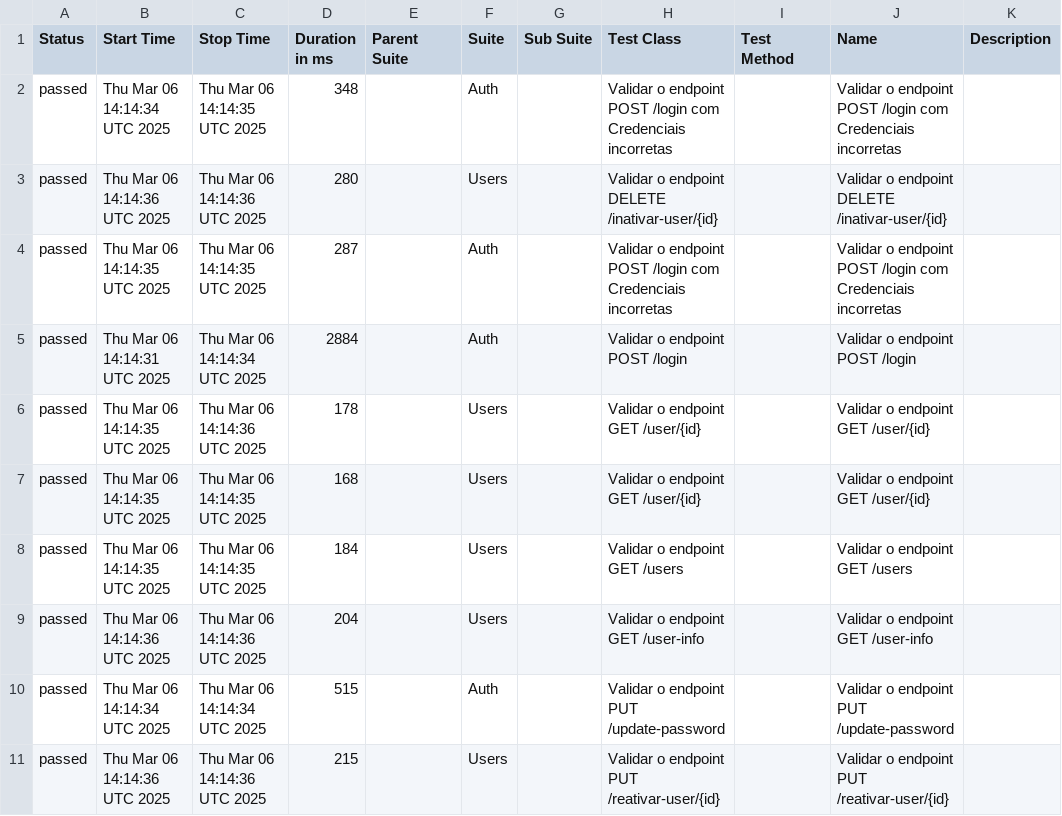
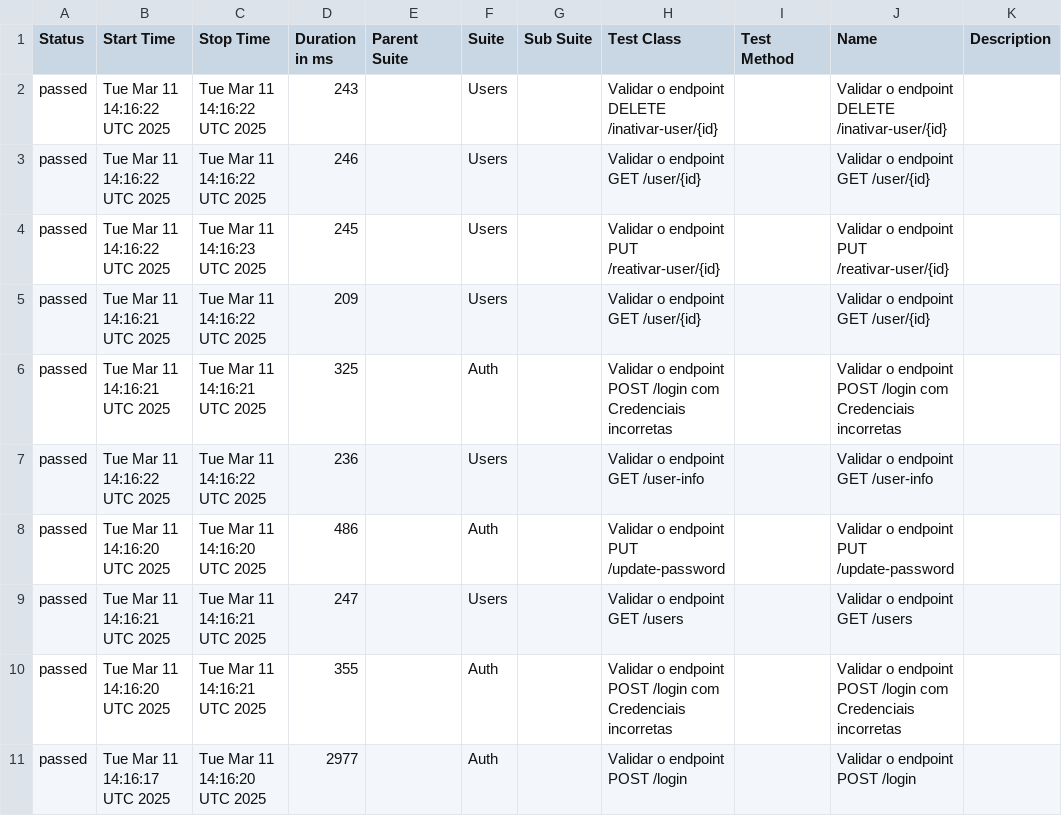
Before and after one commit to Pedrothh/automacao-api-rest-assured, a CSV file: data/suites.csv, drawn as a sheet.

```diff
--- a/data/suites.csv
+++ b/data/suites.csv
@@ -1,11 +1,11 @@
 "Status","Start Time","Stop Time","Duration in ms","Parent Suite","Suite","Sub Suite","Test Class","Test Method","Name","Description"
-"passed","Thu Mar 06 14:14:34 UTC 2025","Thu Mar 06 14:14:35 UTC 2025","348","","Auth","","Validar o endpoint POST /login com Credenciais incorretas","","Validar o endpoint POST /login com Credenciais incorretas",""
-"passed","Thu Mar 06 14:14:36 UTC 2025","Thu Mar 06 14:14:36 UTC 2025","280","","Users","","Validar o endpoint DELETE /inativar-user/{id}","","Validar o endpoint DELETE /inativar-user/{id}",""
-"passed","Thu Mar 06 14:14:35 UTC 2025","Thu Mar 06 14:14:35 UTC 2025","287","","Auth","","Validar o endpoint POST /login com Credenciais incorretas","","Validar o endpoint POST /login com Credenciais incorretas",""
-"passed","Thu Mar 06 14:14:31 UTC 2025","Thu Mar 06 14:14:34 UTC 2025","2884","","Auth","","Validar o endpoint POST /login","","Validar o endpoint POST /login",""
-"passed","Thu Mar 06 14:14:35 UTC 2025","Thu Mar 06 14:14:36 UTC 2025","178","","Users","","Validar o endpoint GET /user/{id}","","Validar o endpoint GET /user/{id}",""
-"passed","Thu Mar 06 14:14:35 UTC 2025","Thu Mar 06 14:14:35 UTC 2025","168","","Users","","Validar o endpoint GET /user/{id}","","Validar o endpoint GET /user/{id}",""
-"passed","Thu Mar 06 14:14:35 UTC 2025","Thu Mar 06 14:14:35 UTC 2025","184","","Users","","Validar o endpoint GET /users","","Validar o endpoint GET /users",""
-"passed","Thu Mar 06 14:14:36 UTC 2025","Thu Mar 06 14:14:36 UTC 2025","204","","Users","","Validar o endpoint GET /user-info","","Validar o endpoint GET /user-info",""
-"passed","Thu Mar 06 14:14:34 UTC 2025","Thu Mar 06 14:14:34 UTC 2025","515","","Auth","","Validar o endpoint PUT /update-password","","Validar o endpoint PUT /update-password",""
-"passed","Thu Mar 06 14:14:36 UTC 2025","Thu Mar 06 14:14:36 UTC 2025","215","","Users","","Validar o endpoint PUT /reativar-user/{id}","","Validar o endpoint PUT /reativar-user/{id}",""
+"passed","Tue Mar 11 14:16:22 UTC 2025","Tue Mar 11 14:16:22 UTC 2025","243","","Users","","Validar o endpoint DELETE /inativar-user/{id}","","Validar o endpoint DELETE /inativar-user/{id}",""
+"passed","Tue Mar 11 14:16:22 UTC 2025","Tue Mar 11 14:16:22 UTC 2025","246","","Users","","Validar o endpoint GET /user/{id}","","Validar o endpoint GET /user/{id}",""
+"passed","Tue Mar 11 14:16:22 UTC 2025","Tue Mar 11 14:16:23 UTC 2025","245","","Users","","Validar o endpoint PUT /reativar-user/{id}","","Validar o endpoint PUT /reativar-user/{id}",""
+"passed","Tue Mar 11 14:16:21 UTC 2025","Tue Mar 11 14:16:22 UTC 2025","209","","Users","","Validar o endpoint GET /user/{id}","","Validar o endpoint GET /user/{id}",""
+"passed","Tue Mar 11 14:16:21 UTC 2025","Tue Mar 11 14:16:21 UTC 2025","325","","Auth","","Validar o endpoint POST /login com Credenciais incorretas","","Validar o endpoint POST /login com Credenciais incorretas",""
+"passed","Tue Mar 11 14:16:22 UTC 2025","Tue Mar 11 14:16:22 UTC 2025","236","","Users","","Validar o endpoint GET /user-info","","Validar o endpoint GET /user-info",""
+"passed","Tue Mar 11 14:16:20 UTC 2025","Tue Mar 11 14:16:20 UTC 2025","486","","Auth","","Validar o endpoint PUT /update-password","","Validar o endpoint PUT /update-password",""
+"passed","Tue Mar 11 14:16:21 UTC 2025","Tue Mar 11 14:16:21 UTC 2025","247","","Users","","Validar o endpoint GET /users","","Validar o endpoint GET /users",""
+"passed","Tue Mar 11 14:16:20 UTC 2025","Tue Mar 11 14:16:21 UTC 2025","355","","Auth","","Validar o endpoint POST /login com Credenciais incorretas","","Validar o endpoint POST /login com Credenciais incorretas",""
+"passed","Tue Mar 11 14:16:17 UTC 2025","Tue Mar 11 14:16:20 UTC 2025","2977","","Auth","","Validar o endpoint POST /login","","Validar o endpoint POST /login",""
```
Also changed, not shown: data/behaviors.csv, 48 other files.
